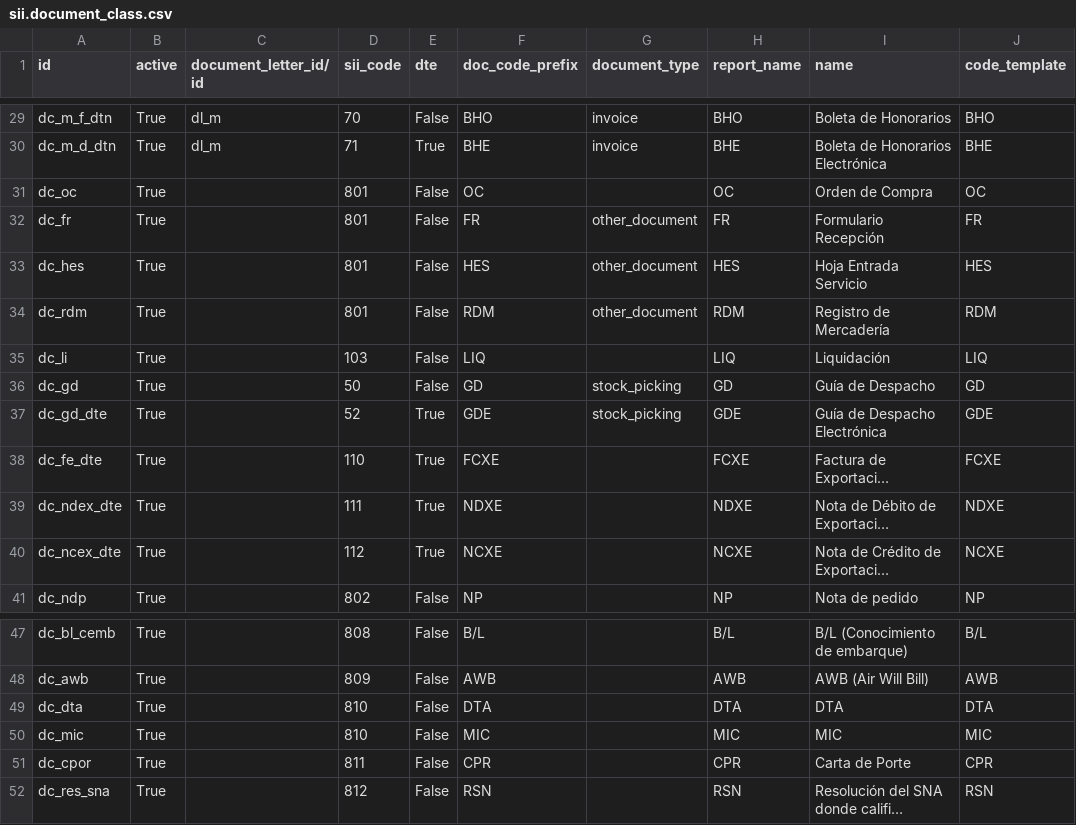
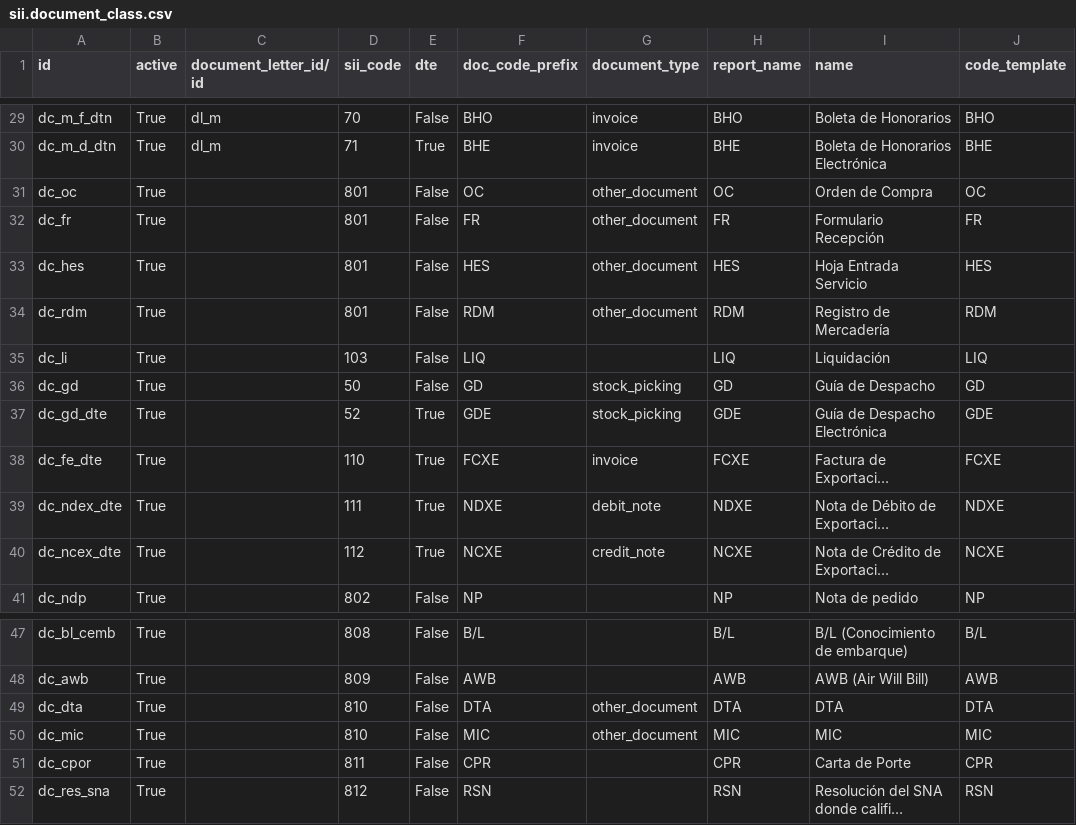
Before and after one commit to odoocoop/facturacion_electronica, a CSV file: l10n_cl_fe/data/sii.document_class.csv, drawn as a sheet; only a part is shown, gaps mark what is left out; long unchanged cells end in …; the diff names each change by its address in the sheet, - before the commit and + after, or states it on an @@ line.

```diff
--- a/l10n_cl_fe/data/sii.document_class.csv
+++ b/l10n_cl_fe/data/sii.document_class.csv
-G31 (document_type): (empty)
+G31 (document_type): other_document
-G38 (document_type): (empty)
+G38 (document_type): invoice
-G39 (document_type): (empty)
+G39 (document_type): debit_note
-G40 (document_type): (empty)
+G40 (document_type): credit_note
-G49:G50 (document_type): (empty)
+G49:G50 (document_type): other_document
```
Also changed, not shown: 49 other files.
